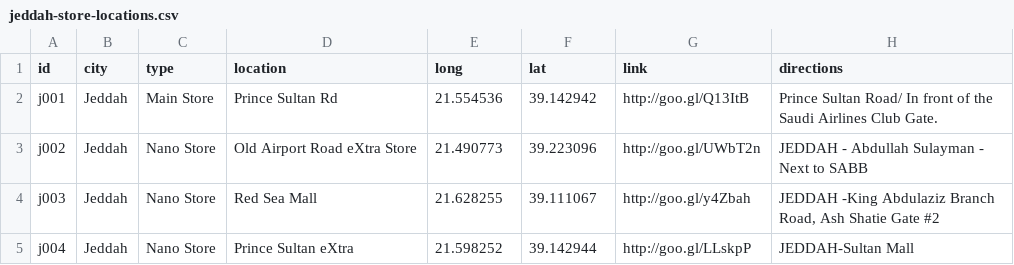
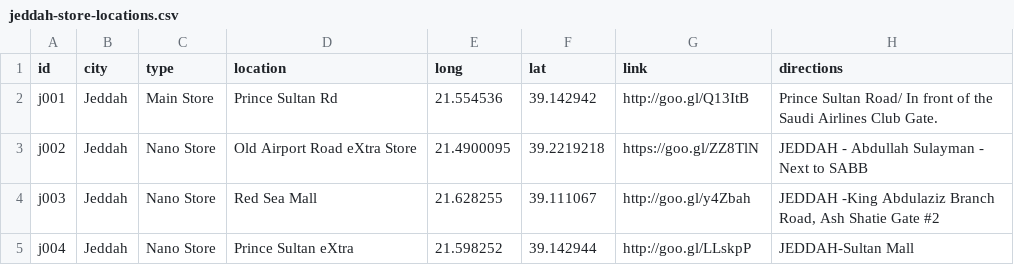
Before and after one commit to PadsterReynolds/meem-gib, a CSV file: _data/locations/jeddah-store-locations.csv, drawn as a sheet.

Commit message:
Updated '/_data/locations/jeddah-store-locations.csv' via CloudCannon

```diff
--- a/_data/locations/jeddah-store-locations.csv
+++ b/_data/locations/jeddah-store-locations.csv
@@ -2,3 +2,3 @@ id,city,type,location,long,lat,link,directions
 j001,"Jeddah","Main Store","Prince Sultan Rd","21.554536","39.142942","http://goo.gl/Q13ItB","Prince Sultan Road/ In front of the Saudi Airlines Club Gate."
-j002,"Jeddah","Nano Store","Old Airport Road eXtra Store","21.490773","39.223096","http://goo.gl/UWbT2n","JEDDAH - Abdullah Sulayman - Next to SABB"
+j002,"Jeddah","Nano Store","Old Airport Road eXtra Store","21.4900095","39.2219218","https://goo.gl/ZZ8TlN","JEDDAH - Abdullah Sulayman - Next to SABB"
 j003,"Jeddah","Nano Store","Red Sea Mall","21.628255","39.111067","http://goo.gl/y4Zbah","JEDDAH -King Abdulaziz Branch Road, Ash Shatie Gate #2"
```
